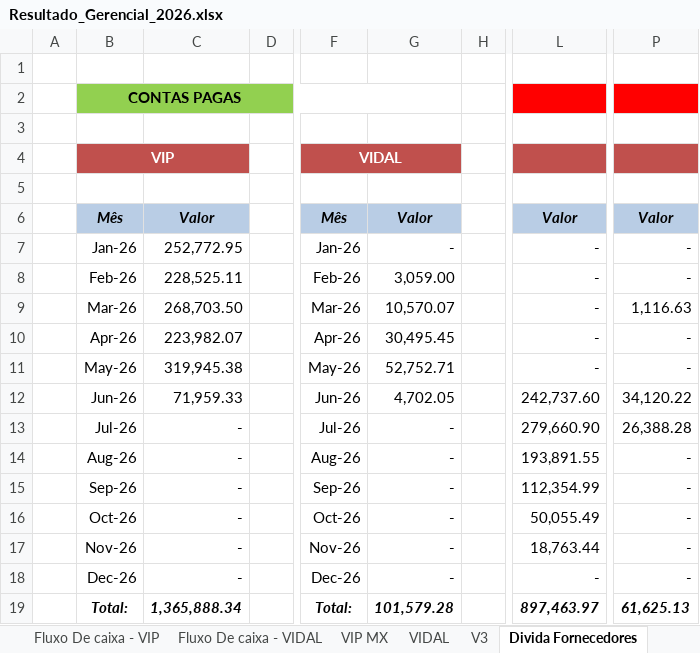
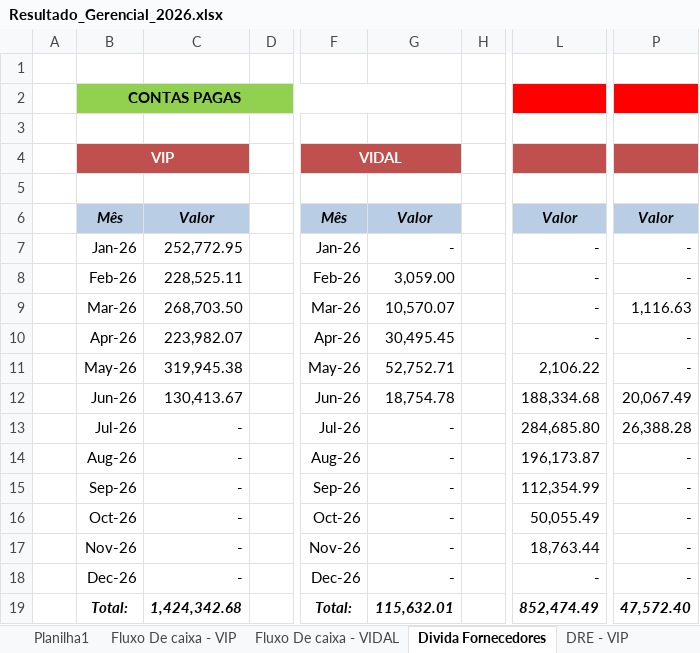
Before and after one commit to Grupovip2026/Gerencial-Grupo-VIp, an Excel workbook: Resultado_Gerencial_2026.xlsx, sheet Divida Fornecedores, drawn as a sheet; only a part is shown, gaps mark what is left out; values as stored, in another font and other column widths than the file's, no borders; the diff names each change by its address in the sheet, - before the commit and + after, or states it on an @@ line.

```diff
--- a/Resultado_Gerencial_2026.xlsx (sheet Divida Fornecedores)
+++ b/Resultado_Gerencial_2026.xlsx (sheet Divida Fornecedores)
-sheet tab: VIP MX
-sheet tab: VIDAL
-sheet tab: V3
-L11: -
+L11: 2,106.22
-C12: 71,959.33
+C12: 130,413.67
-G12: 4,702.05
+G12: 18,754.78
-L12: 242,737.60
+L12: 188,334.68
-P12: 34,120.22
+P12: 20,067.49
-L13: 279,660.90
+L13: 284,685.80
-L14: 193,891.55
+L14: 196,173.87
-C19: 1,365,888.34
+C19: 1,424,342.68
-G19: 101,579.28
+G19: 115,632.01
-L19: 897,463.97
+L19: 852,474.49
-P19: 61,625.13
+P19: 47,572.40
```
Also changed, not shown: sheet Fluxo De caixa - VIP, sheet PLANO ORÇAMENTARIO - VIDAL, sheet PLANO ORÇAMENTARIO - VIP, sheet Custos, other sheet tabs, hidden cells.
